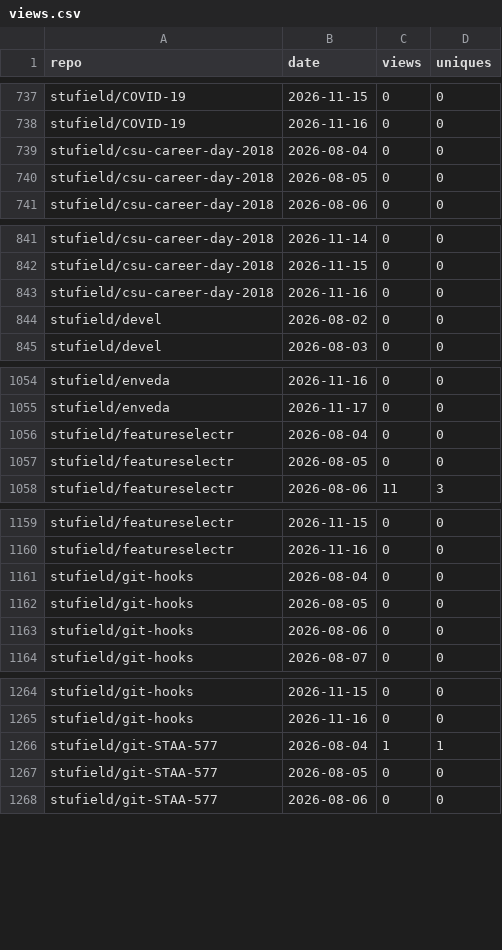
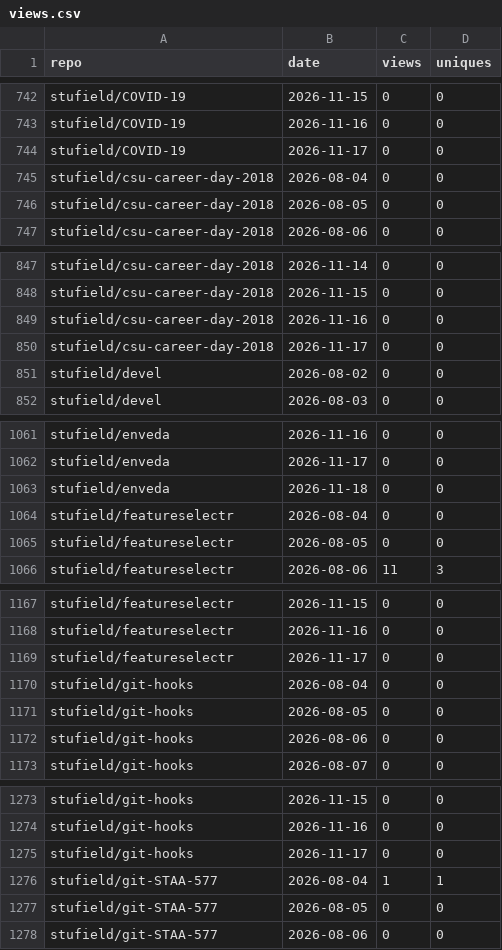
Before and after one commit to stufield/repo-views, a CSV file: data/views.csv, drawn as a sheet; only a part is shown, gaps mark what is left out; the diff covers the shown part only; the diff names each change by its address in the sheet, - before the commit and + after, or states it on an @@ line.

```diff
--- a/data/views.csv
+++ b/data/views.csv
+row 744: stufield/COVID-19 | 2026-11-17 | 0 | 0
+row 850: stufield/csu-career-day-2018 | 2026-11-17 | 0 | 0
+row 1063: stufield/enveda | 2026-11-18 | 0 | 0
+row 1169: stufield/featureselectr | 2026-11-17 | 0 | 0
+row 1275: stufield/git-hooks | 2026-11-17 | 0 | 0
```
Also changed, not shown: 34 added rows elsewhere in this file.
